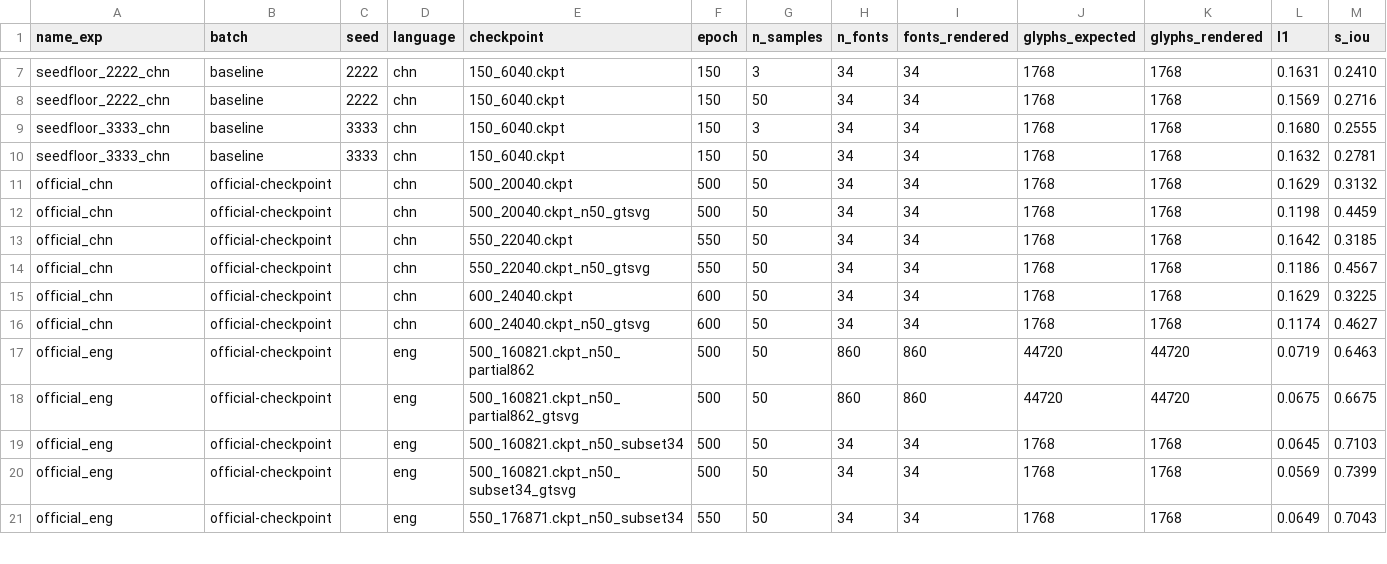
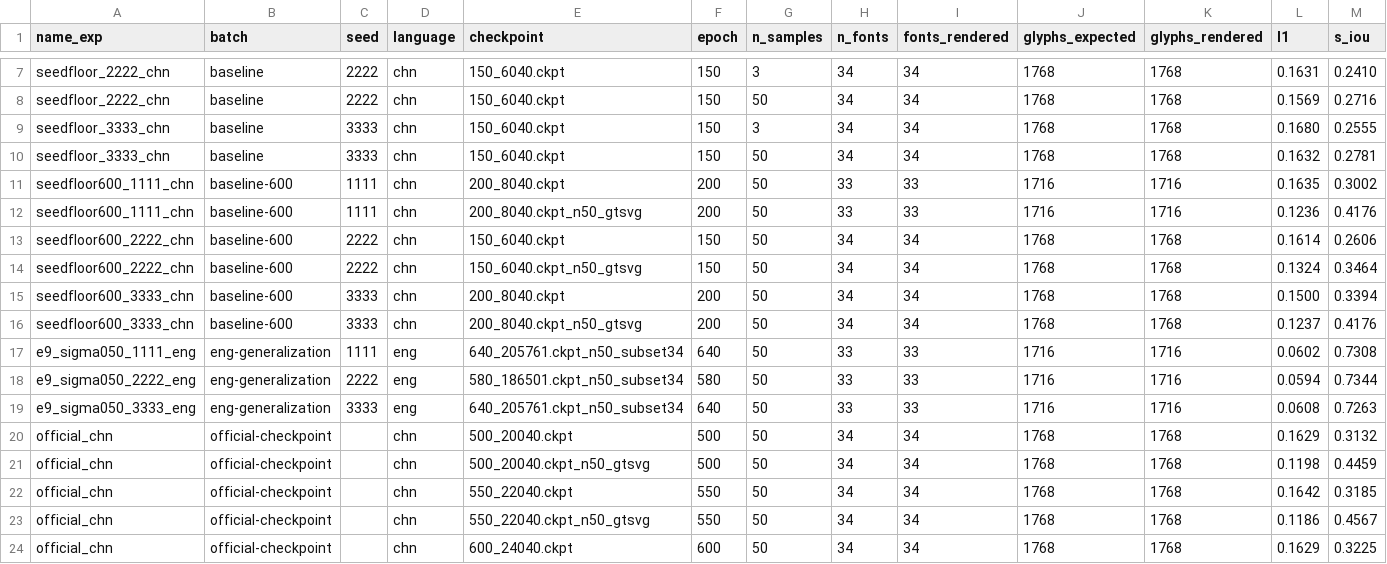
Before and after one commit to bensapirstein/deepvecfont-v2, a CSV file: RESULTS.csv, drawn as a sheet; only a part is shown, gaps mark what is left out; the shorter side is filled out with more unchanged rows; rows hold the shown columns only; the diff names each change by its address in the sheet, - before the commit and + after, or states it on an @@ line.

```diff
--- a/RESULTS.csv
+++ b/RESULTS.csv
+row 11: seedfloor600_1111_chn | baseline-600 | 1111 | chn | 200_8040.ckpt | 200 | 50 | 33 | 33 | 1716 | 1716 | 0.1635 | 0.3002
+row 12: seedfloor600_1111_chn | baseline-600 | 1111 | chn | 200_8040.ckpt_n50_gtsvg | 200 | 50 | 33 | 33 | 1716 | 1716 | 0.1236 | 0.4176
+row 13: seedfloor600_2222_chn | baseline-600 | 2222 | chn | 150_6040.ckpt | 150 | 50 | 34 | 34 | 1768 | 1768 | 0.1614 | 0.2606
+row 14: seedfloor600_2222_chn | baseline-600 | 2222 | chn | 150_6040.ckpt_n50_gtsvg | 150 | 50 | 34 | 34 | 1768 | 1768 | 0.1324 | 0.3464
+row 15: seedfloor600_3333_chn | baseline-600 | 3333 | chn | 200_8040.ckpt | 200 | 50 | 34 | 34 | 1768 | 1768 | 0.1500 | 0.3394
+row 16: seedfloor600_3333_chn | baseline-600 | 3333 | chn | 200_8040.ckpt_n50_gtsvg | 200 | 50 | 34 | 34 | 1768 | 1768 | 0.1237 | 0.4176
+row 17: e9_sigma050_1111_eng | eng-generalization | 1111 | eng | 640_205761.ckpt_n50_subset34 | 640 | 50 | 33 | 33 | 1716 | 1716 | 0.0602 | 0.7308
+row 18: e9_sigma050_2222_eng | eng-generalization | 2222 | eng | 580_186501.ckpt_n50_subset34 | 580 | 50 | 33 | 33 | 1716 | 1716 | 0.0594 | 0.7344
+row 19: e9_sigma050_3333_eng | eng-generalization | 3333 | eng | 640_205761.ckpt_n50_subset34 | 640 | 50 | 33 | 33 | 1716 | 1716 | 0.0608 | 0.7263
```
Also changed, not shown: 2 other files.
